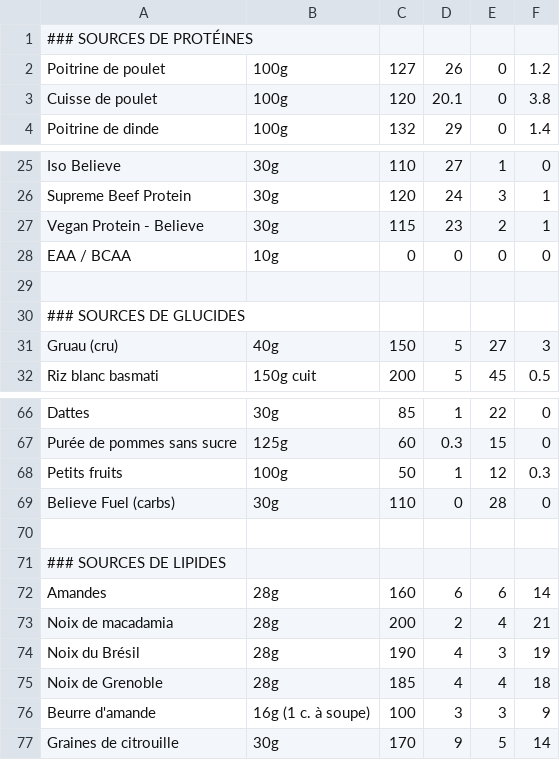
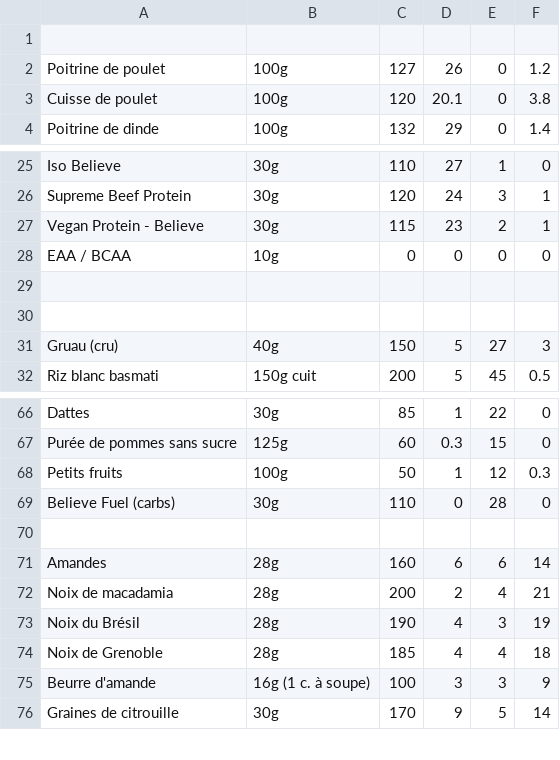
Before and after one commit to FMcoaching/fm-equivalences, a CSV file: fm_equivalences_app/nutrient_values_clean.csv, drawn as a sheet; only a part is shown, gaps mark what is left out.

Commit message:
Update nutrient_values_clean.csv

```diff
--- a/fm_equivalences_app/nutrient_values_clean.csv
+++ b/fm_equivalences_app/nutrient_values_clean.csv
@@ -1,2 +1,2 @@
-### SOURCES DE PROTÉINES
+
 "Poitrine de poulet",100g,127,26,0,1.2
@@ -29,3 +29,3 @@
 
-### SOURCES DE GLUCIDES
+
 "Gruau (cru)",40g,150,5,27,3
@@ -70,3 +70,2 @@
 
-### SOURCES DE LIPIDES
 "Amandes",28g,160,6,6,14
```
